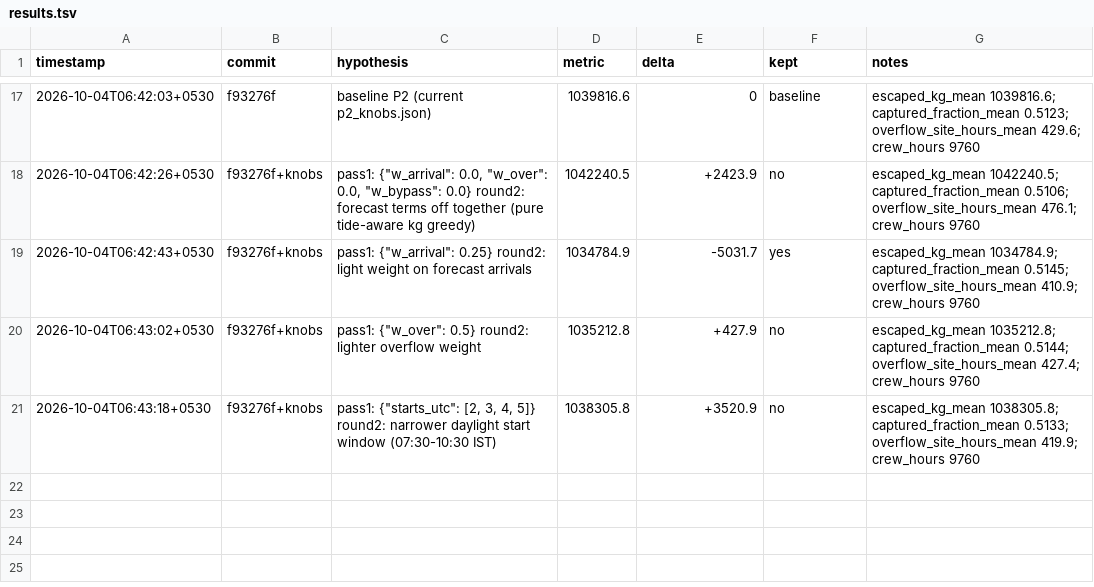
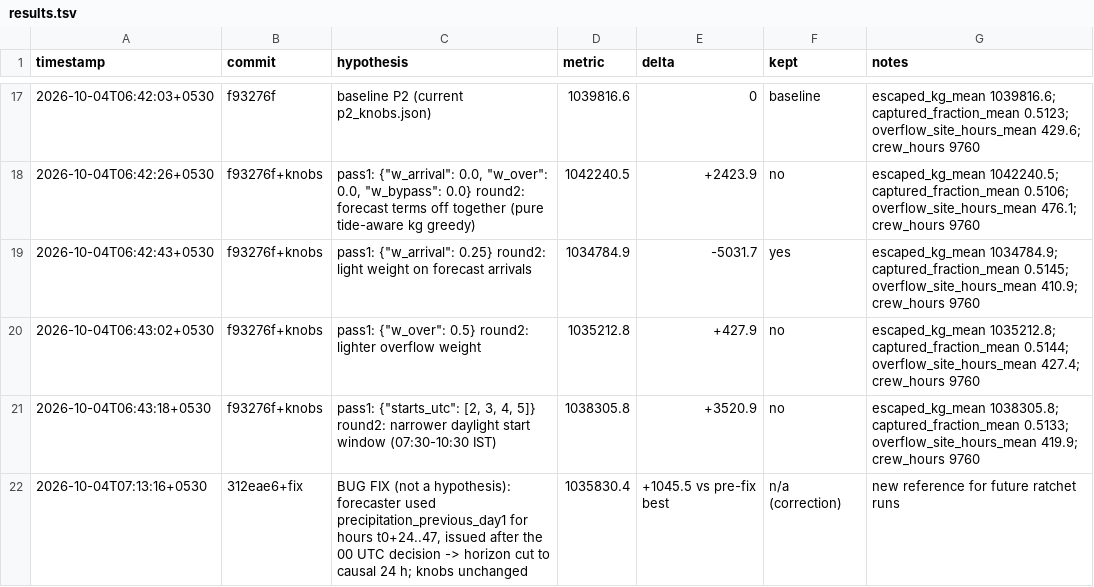
Before and after one commit to imdigitalashish/techfest-2026, a TSV file: innovatex-t3-coastal-plastic/components/twin_sim/autoresearch/results.tsv, drawn as a sheet; only a part is shown, gaps mark what is left out; the diff names each change by its address in the sheet, - before the commit and + after, or states it on an @@ line.

Commit message:
innovatex-t3-coastal-plastic: twin_sim causal 24 h forecast horizon (look-ahead fix), re-run held-out with disclosure, corrected metrics + bundle

```diff
--- a/innovatex-t3-coastal-plastic/components/twin_sim/autoresearch/results.tsv
+++ b/innovatex-t3-coastal-plastic/components/twin_sim/autoresearch/results.tsv
+row 22: 2026-10-04T07:13:16+0530 | 312eae6+fix | BUG FIX (not a hypothesis): forecaster used precipitation_previous_day1 for hours t0+24..47, issued after the 00 UTC decision -> horizon cut to causal 24 h; knobs unchanged | 1035830.4 | +1045.5 vs pre-fix best | n/a (correction) | new reference for future ratchet runs
```
Also changed, not shown: 5 other files.
